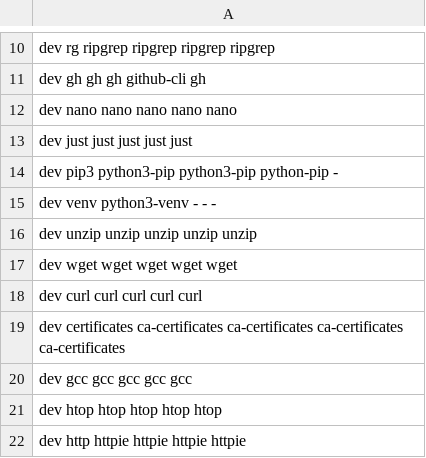
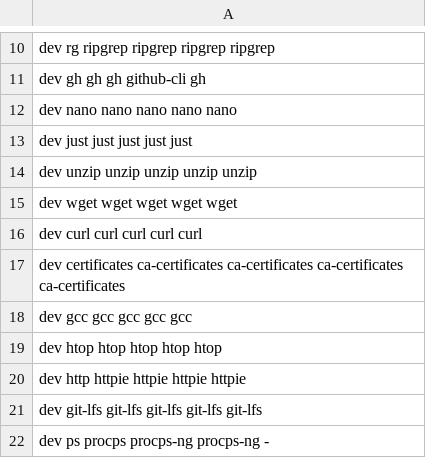
Before and after one commit to themizzi/dotfiles, a TSV file: packages/cli.tsv, drawn as a sheet; only a part is shown, gaps mark what is left out; the shorter side is filled out with more unchanged rows; the diff names each change by its address in the sheet, - before the commit and + after, or states it on an @@ line.

Commit message:
test(deps): migrate package provisioning contracts to Bats

```diff
--- a/packages/cli.tsv
+++ b/packages/cli.tsv
-row 14: dev pip3 python3-pip python3-pip python-pip -
-row 15: dev venv python3-venv - - -
```
Also changed, not shown: 5 other files.
